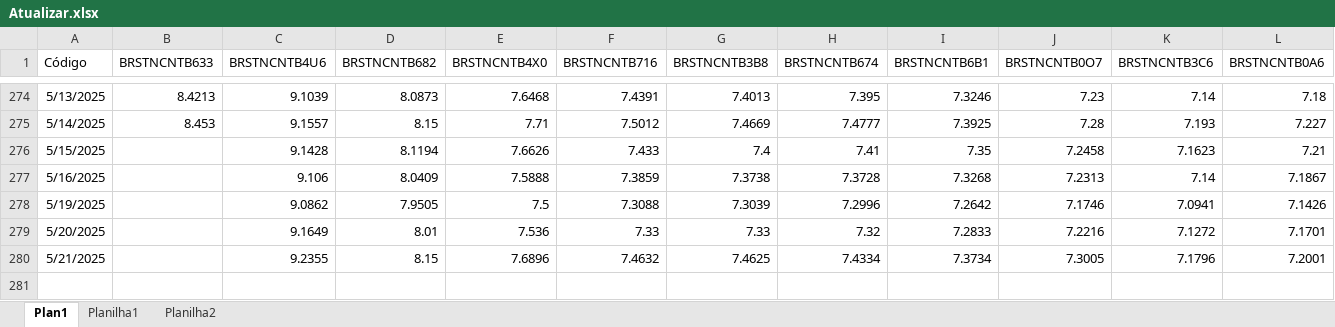
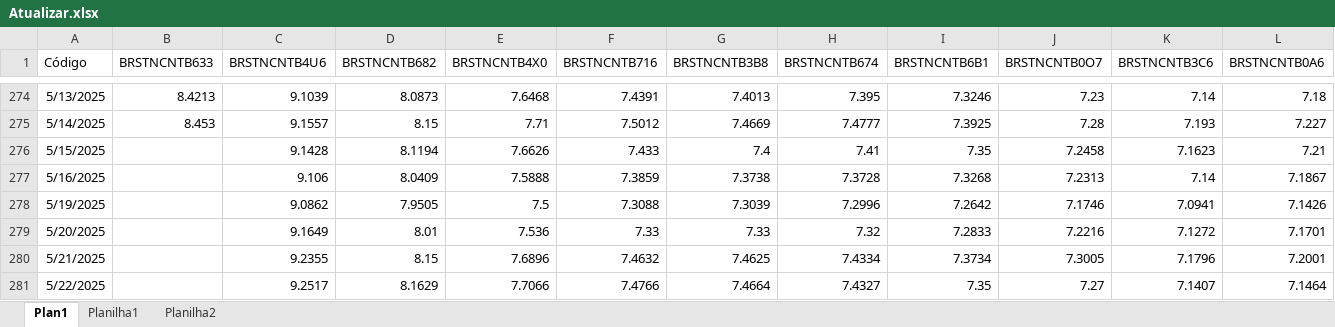
Before and after one commit to AFINVEST/Projeto-Hedge-IPCA, an Excel workbook: Dados/Atualizar.xlsx, sheet Plan1, drawn as a sheet; only a part is shown, gaps mark what is left out; values as stored, in another font and other column widths than the file's, no borders; rows hold the shown columns only; the diff names each change by its address in the sheet, - before the commit and + after, or states it on an @@ line.

```diff
--- a/Dados/Atualizar.xlsx (sheet Plan1)
+++ b/Dados/Atualizar.xlsx (sheet Plan1)
+row 281: 5/22/2025 |  | 9.2517 | 8.1629 | 7.7066 | 7.4766 | 7.4664 | 7.4327 | 7.35 | 7.27 | 7.1407 | 7.1464
```
Also changed, not shown: sheet Planilha2, sheet Planilha1, formulas that keep their value, 3 other files.
